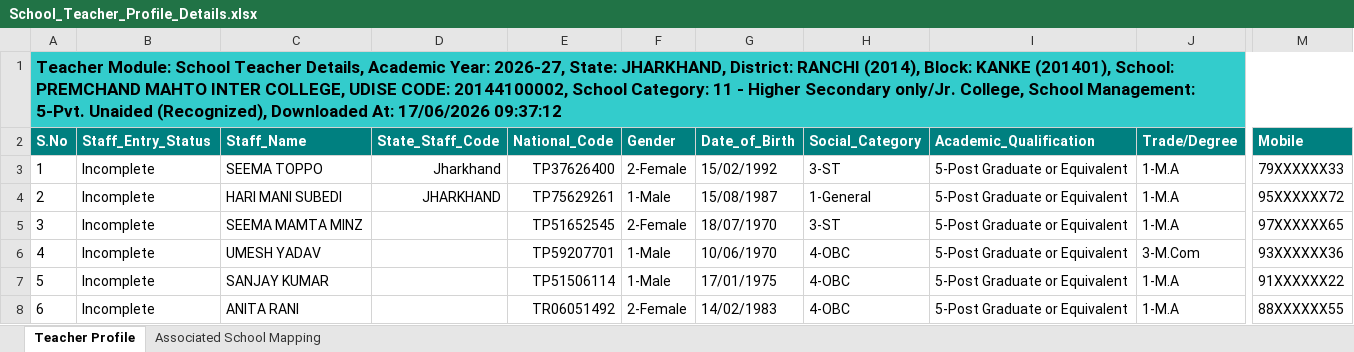
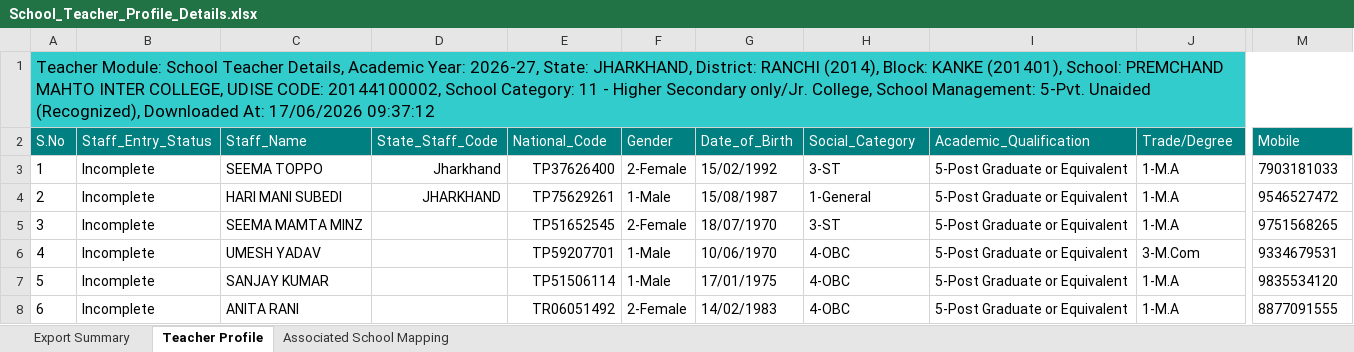
Before and after one commit to Sw4ppleneel/tulipsedu, an Excel workbook: School_docs/Premchand Mahto Inter College/School_Teacher_Profile_Details.xlsx, sheet Teacher Profile, drawn as a sheet; only a part is shown, gaps mark what is left out; values as stored, in another font and other column widths than the file's, no borders; the diff covers the shown part only; the diff names each change by its address in the sheet, - before the commit and + after, or states it on an @@ line.

```diff
--- a/School_docs/Premchand Mahto Inter College/School_Teacher_Profile_Details.xlsx (sheet Teacher Profile)
+++ b/School_docs/Premchand Mahto Inter College/School_Teacher_Profile_Details.xlsx (sheet Teacher Profile)
+sheet tab: Export Summary
-A1 bold: on
+A1 bold: off
-A2:M2 bold: on
+A2:M2 bold: off
-M3: 79XXXXXX33
+M3: 7903181033
-M4: 95XXXXXX72
+M4: 9546527472
-M5: 97XXXXXX65
+M5: 9751568265
-M6: 93XXXXXX36
+M6: 9334679531
-M7: 91XXXXXX22
+M7: 9835534120
-M8: 88XXXXXX55
+M8: 8877091555
```
Also changed, not shown: 1 added row, 6 edited cells and cell formats elsewhere in this sheet, sheet Associated School Mapping, 2 other files.
